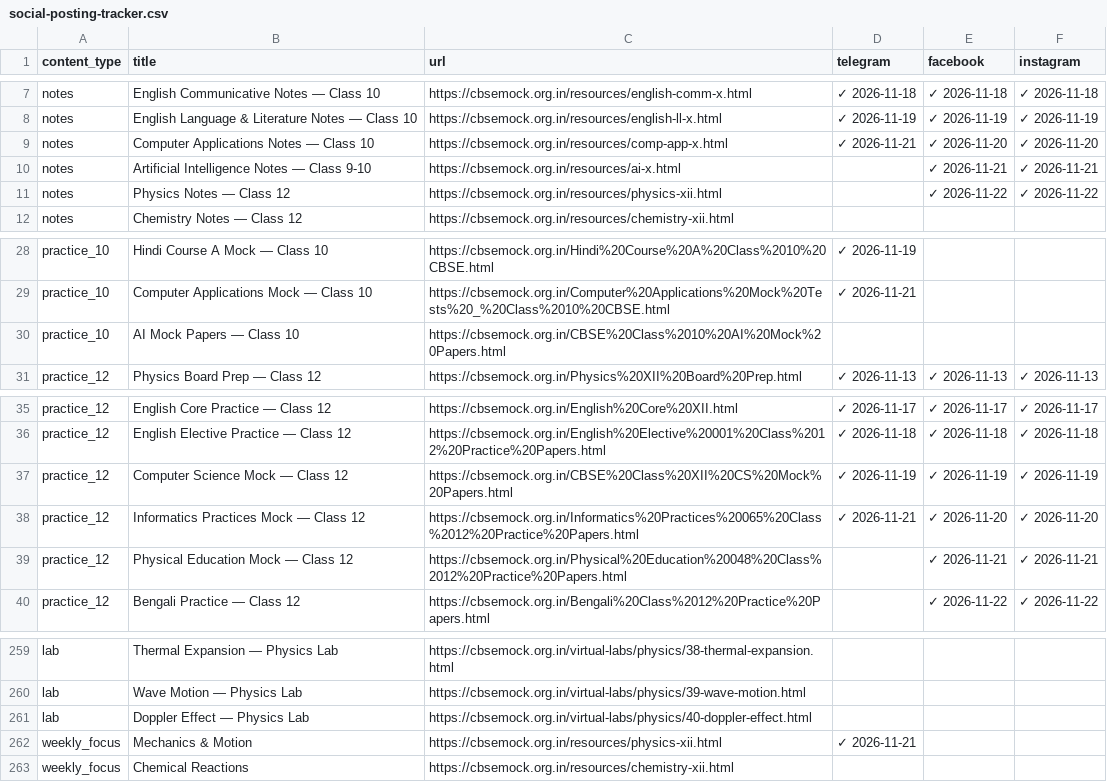
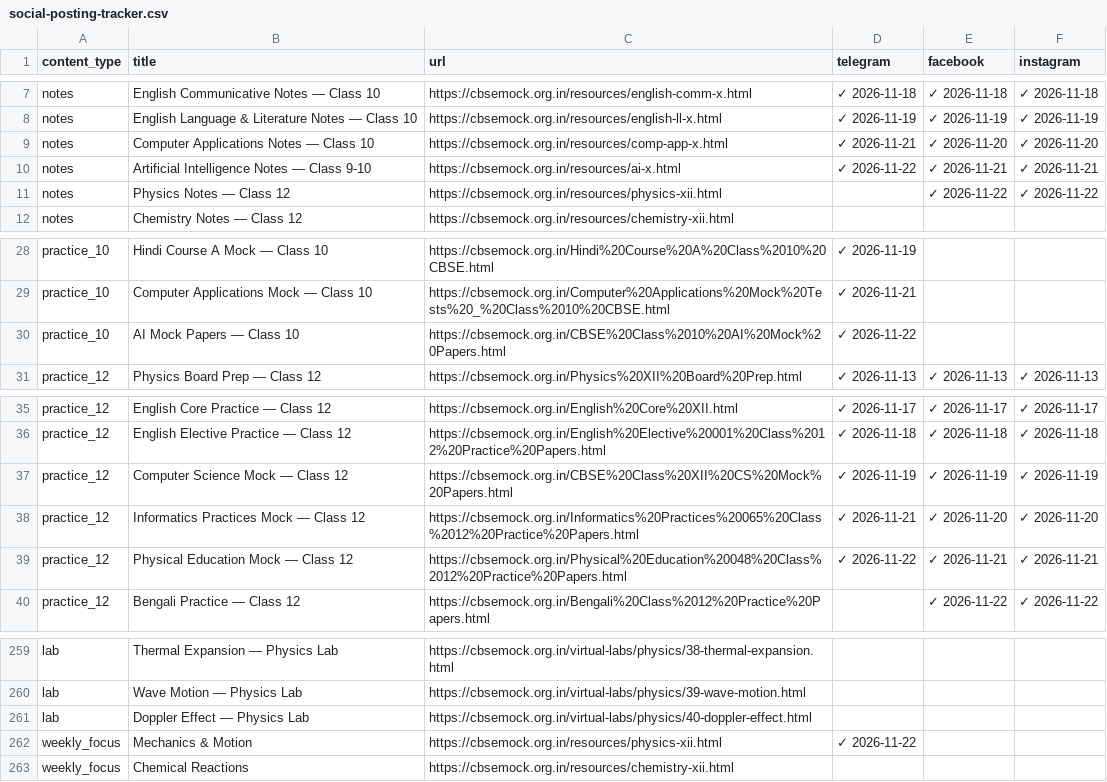
Before and after one commit to compukidsdgp-creator/CBSE-PORTAL, a CSV file: social-posting-tracker.csv, drawn as a sheet; only a part is shown, gaps mark what is left out.

Commit message:
chore: save posting progress [skip ci]

```diff
--- a/social-posting-tracker.csv
+++ b/social-posting-tracker.csv
@@ -9,3 +9,3 @@ notes,English Language & Literature Notes — Class 10,https://cbsemock.org.in/r
 notes,Computer Applications Notes — Class 10,https://cbsemock.org.in/resources/comp-app-x.html,✓ 2026-11-21,✓ 2026-11-20,✓ 2026-11-20
-notes,Artificial Intelligence Notes — Class 9-10,https://cbsemock.org.in/resources/ai-x.html,,✓ 2026-11-21,✓ 2026-11-21
+notes,Artificial Intelligence Notes — Class 9-10,https://cbsemock.org.in/resources/ai-x.html,✓ 2026-11-22,✓ 2026-11-21,✓ 2026-11-21
 notes,Physics Notes — Class 12,https://cbsemock.org.in/resources/physics-xii.html,,✓ 2026-11-22,✓ 2026-11-22
@@ -29,3 +29,3 @@ practice_10,Hindi Course A Mock — Class 10,https://cbsemock.org.in/Hindi%20Cou
 practice_10,Computer Applications Mock — Class 10,https://cbsemock.org.in/Computer%20Applications%20Mock%20Tests%20_%20Class%2010%20CBSE.html,✓ 2026-11-21,,
-practice_10,AI Mock Papers — Class 10,https://cbsemock.org.in/CBSE%20Class%2010%20AI%20Mock%20Papers.html,,,
+practice_10,AI Mock Papers — Class 10,https://cbsemock.org.in/CBSE%20Class%2010%20AI%20Mock%20Papers.html,✓ 2026-11-22,,
 practice_12,Physics Board Prep — Class 12,https://cbsemock.org.in/Physics%20XII%20Board%20Prep.html,✓ 2026-11-13,✓ 2026-11-13,✓ 2026-11-13
@@ -38,3 +38,3 @@ practice_12,Computer Science Mock — Class 12,https://cbsemock.org.in/CBSE%20Cl
 practice_12,Informatics Practices Mock — Class 12,https://cbsemock.org.in/Informatics%20Practices%20065%20Class%2012%20Practice%20Papers.html,✓ 2026-11-21,✓ 2026-11-20,✓ 2026-11-20
-practice_12,Physical Education Mock — Class 12,https://cbsemock.org.in/Physical%20Education%20048%20Class%2012%20Practice%20Papers.html,,✓ 2026-11-21,✓ 2026-11-21
+practice_12,Physical Education Mock — Class 12,https://cbsemock.org.in/Physical%20Education%20048%20Class%2012%20Practice%20Papers.html,✓ 2026-11-22,✓ 2026-11-21,✓ 2026-11-21
 practice_12,Bengali Practice — Class 12,https://cbsemock.org.in/Bengali%20Class%2012%20Practice%20Papers.html,,✓ 2026-11-22,✓ 2026-11-22
@@ -261,3 +261,3 @@ lab,Wave Motion — Physics Lab,https://cbsemock.org.in/virtual-labs/physics/39-
 lab,Doppler Effect — Physics Lab,https://cbsemock.org.in/virtual-labs/physics/40-doppler-effect.html,,,
-weekly_focus,Mechanics & Motion,https://cbsemock.org.in/resources/physics-xii.html,✓ 2026-11-21,,
+weekly_focus,Mechanics & Motion,https://cbsemock.org.in/resources/physics-xii.html,✓ 2026-11-22,,
 weekly_focus,Chemical Reactions,https://cbsemock.org.in/resources/chemistry-xii.html,,,
```
